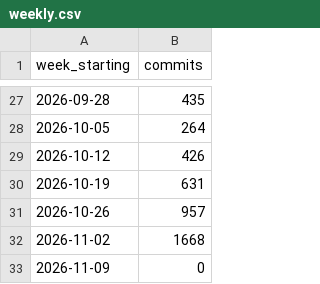
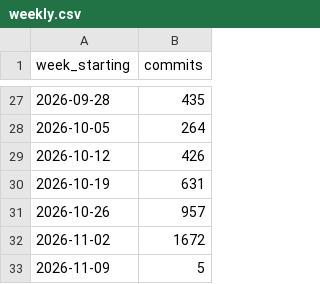
Before and after one commit to mepotts/moviecellar-build-log, a CSV file: data/weekly.csv, drawn as a sheet; only a part is shown, gaps mark what is left out.

Commit message:
Update build log: 6,400 commits, 109 gate runs

```diff
--- a/data/weekly.csv
+++ b/data/weekly.csv
@@ -31,3 +31,3 @@ week_starting,commits
 2026-10-26,957
-2026-11-02,1668
-2026-11-09,0
+2026-11-02,1672
+2026-11-09,5
```
Also changed, not shown: 4 other files.
